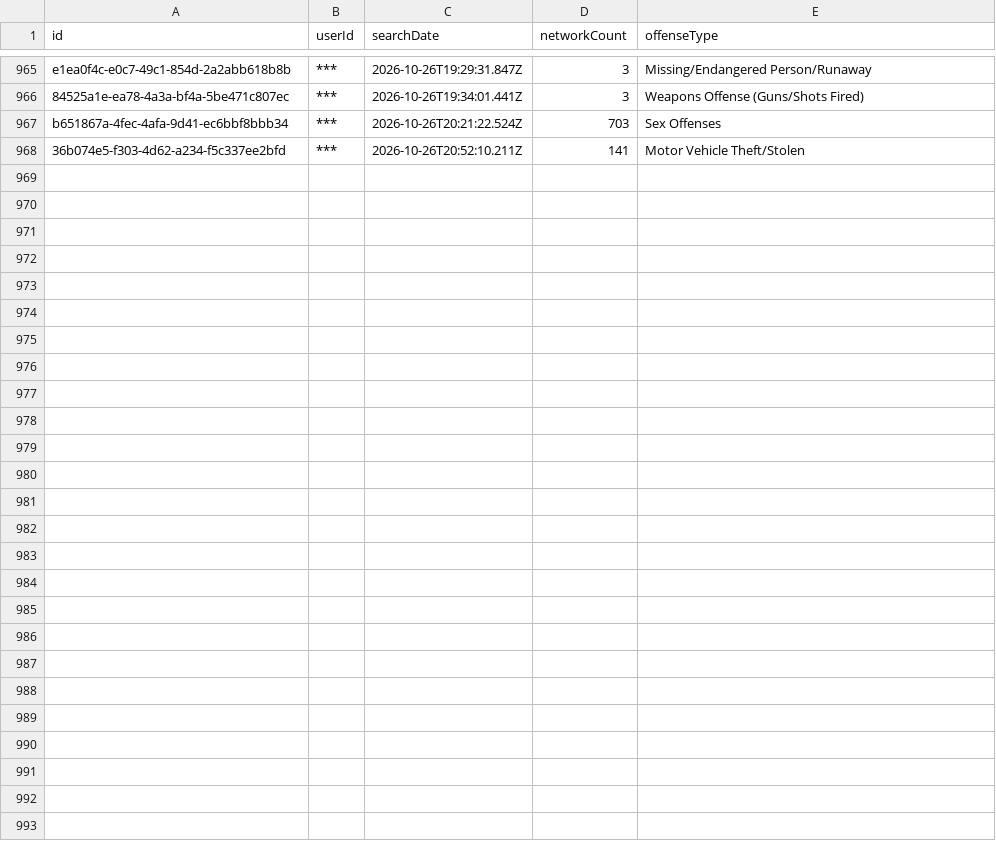
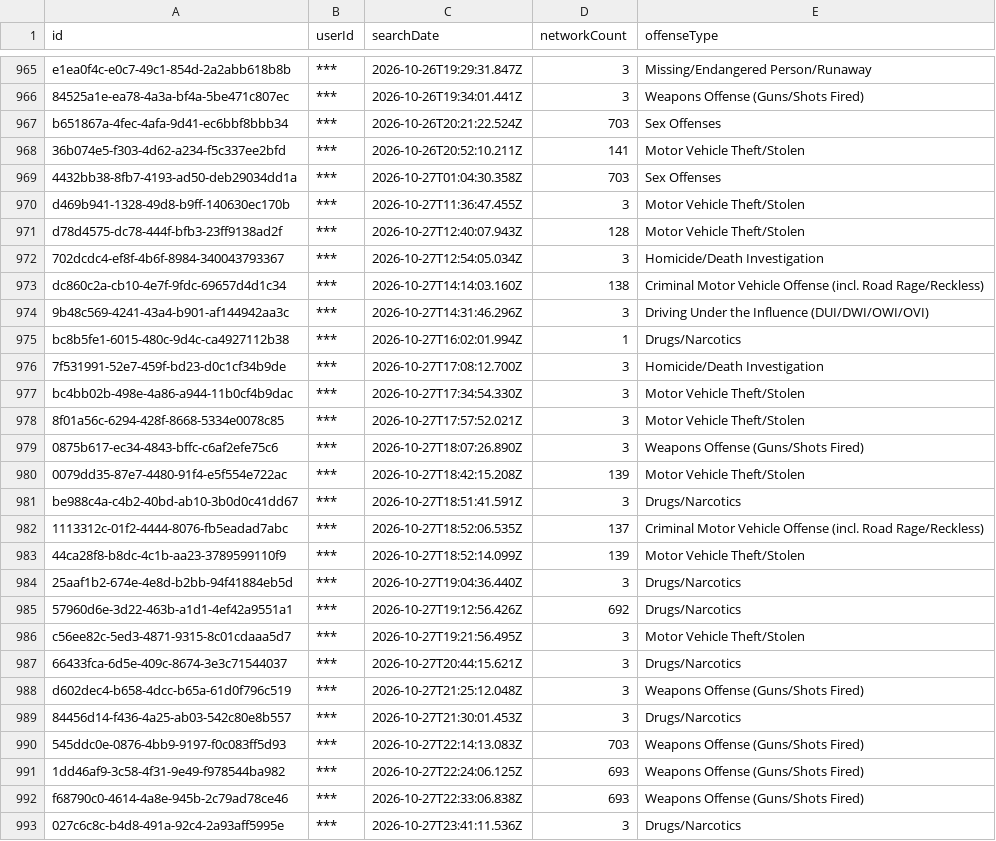
Before and after one commit to Cantica-Systems/mi-flock-transparency, a CSV file: kalamazoo/data/kalamazoo-city-pd/2026-10.csv, drawn as a sheet; only a part is shown, gaps mark what is left out.

Commit message:
Update at 2026-10-29T20:05Z (kalamazoo-city-pd +25; portage-city-pd +3)

```diff
--- a/kalamazoo/data/kalamazoo-city-pd/2026-10.csv
+++ b/kalamazoo/data/kalamazoo-city-pd/2026-10.csv
@@ -968 +968,26 @@ b651867a-4fec-4afa-9d41-ec6bbf8bbb34,***,2026-10-26T20:21:22.524Z,703,Sex Offens
 36b074e5-f303-4d62-a234-f5c337ee2bfd,***,2026-10-26T20:52:10.211Z,141,Motor Vehicle Theft/Stolen
+4432bb38-8fb7-4193-ad50-deb29034dd1a,***,2026-10-27T01:04:30.358Z,703,Sex Offenses
+d469b941-1328-49d8-b9ff-140630ec170b,***,2026-10-27T11:36:47.455Z,3,Motor Vehicle Theft/Stolen
+d78d4575-dc78-444f-bfb3-23ff9138ad2f,***,2026-10-27T12:40:07.943Z,128,Motor Vehicle Theft/Stolen
+702dcdc4-ef8f-4b6f-8984-340043793367,***,2026-10-27T12:54:05.034Z,3,Homicide/Death Investigation
+dc860c2a-cb10-4e7f-9fdc-69657d4d1c34,***,2026-10-27T14:14:03.160Z,138,Criminal Motor Vehicle Offense (incl. Road Rage/Reckless)
+9b48c569-4241-43a4-b901-af144942aa3c,***,2026-10-27T14:31:46.296Z,3,Driving Under the Influence (DUI/DWI/OWI/OVI)
+bc8b5fe1-6015-480c-9d4c-ca4927112b38,***,2026-10-27T16:02:01.994Z,1,Drugs/Narcotics
+7f531991-52e7-459f-bd23-d0c1cf34b9de,***,2026-10-27T17:08:12.700Z,3,Homicide/Death Investigation
+bc4bb02b-498e-4a86-a944-11b0cf4b9dac,***,2026-10-27T17:34:54.330Z,3,Motor Vehicle Theft/Stolen
+8f01a56c-6294-428f-8668-5334e0078c85,***,2026-10-27T17:57:52.021Z,3,Motor Vehicle Theft/Stolen
+0875b617-ec34-4843-bffc-c6af2efe75c6,***,2026-10-27T18:07:26.890Z,3,Weapons Offense (Guns/Shots Fired)
+0079dd35-87e7-4480-91f4-e5f554e722ac,***,2026-10-27T18:42:15.208Z,139,Motor Vehicle Theft/Stolen
+be988c4a-c4b2-40bd-ab10-3b0d0c41dd67,***,2026-10-27T18:51:41.591Z,3,Drugs/Narcotics
+1113312c-01f2-4444-8076-fb5eadad7abc,***,2026-10-27T18:52:06.535Z,137,Criminal Motor Vehicle Offense (incl. Road Rage/Reckless)
+44ca28f8-b8dc-4c1b-aa23-3789599110f9,***,2026-10-27T18:52:14.099Z,139,Motor Vehicle Theft/Stolen
+25aaf1b2-674e-4e8d-b2bb-94f41884eb5d,***,2026-10-27T19:04:36.440Z,3,Drugs/Narcotics
+57960d6e-3d22-463b-a1d1-4ef42a9551a1,***,2026-10-27T19:12:56.426Z,692,Drugs/Narcotics
+c56ee82c-5ed3-4871-9315-8c01cdaaa5d7,***,2026-10-27T19:21:56.495Z,3,Motor Vehicle Theft/Stolen
+66433fca-6d5e-409c-8674-3e3c71544037,***,2026-10-27T20:44:15.621Z,3,Drugs/Narcotics
+d602dec4-b658-4dcc-b65a-61d0f796c519,***,2026-10-27T21:25:12.048Z,3,Weapons Offense (Guns/Shots Fired)
+84456d14-f436-4a25-ab03-542c80e8b557,***,2026-10-27T21:30:01.453Z,3,Drugs/Narcotics
+545ddc0e-0876-4bb9-9197-f0c083ff5d93,***,2026-10-27T22:14:13.083Z,703,Weapons Offense (Guns/Shots Fired)
+1dd46af9-3c58-4f31-9e49-f978544ba982,***,2026-10-27T22:24:06.125Z,693,Weapons Offense (Guns/Shots Fired)
+f68790c0-4614-4a8e-945b-2c79ad78ce46,***,2026-10-27T22:33:06.838Z,693,Weapons Offense (Guns/Shots Fired)
+027c6c8c-b4d8-491a-92c4-2a93aff5995e,***,2026-10-27T23:41:11.536Z,3,Drugs/Narcotics
```
Also changed, not shown: kalamazoo/data/kalamazoo-city-pd/stats.csv, kalamazoo/data/portage-city-pd/2026-10.csv, 6 other files.
